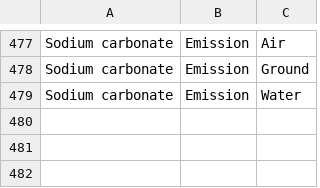
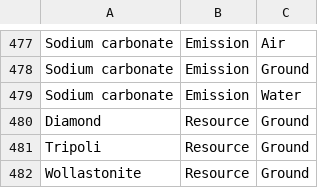
Before and after one commit to USEPA/fedelemflowlist, a CSV file: fedelemflowlist/input/GeologicalFlowablePrimaryContexts.csv, drawn as a sheet; only a part is shown, gaps mark what is left out.

Commit message:
Added ReCiPe Flows

```diff
--- a/fedelemflowlist/input/GeologicalFlowablePrimaryContexts.csv
+++ b/fedelemflowlist/input/GeologicalFlowablePrimaryContexts.csv
@@ -479 +479,4 @@ Sodium carbonate,Emission,Ground
 Sodium carbonate,Emission,Water
+Diamond,Resource,Ground
+Tripoli,Resource,Ground
+Wollastonite,Resource,Ground
```
